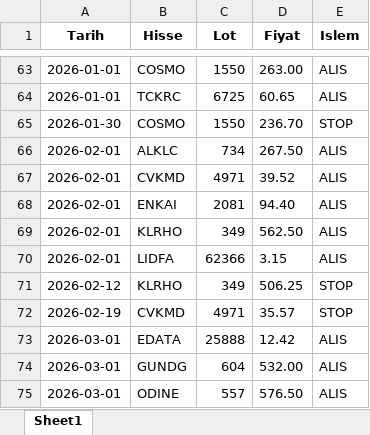
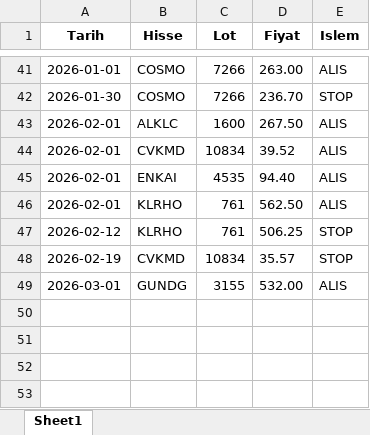
Before and after one commit to mirsadseyren/altutbot, an Excel workbook: islem_gecmisi.xlsx, sheet Sheet1, drawn as a sheet; only a part is shown, gaps mark what is left out; values as stored, in another font and other column widths than the file's, no borders; removed rows and columns are numbered as before the commit, all else as after; the diff covers the shown part only; the diff names each change by its address in the sheet, - before the commit and + after, or states it on an @@ line.

```diff
--- a/islem_gecmisi.xlsx (sheet Sheet1)
+++ b/islem_gecmisi.xlsx (sheet Sheet1)
-C41 (Lot): 1550
+C41 (Lot): 7266
-row 64: 2026-01-01 | TCKRC | 6725 | 60.65 | ALIS
-C42 (Lot): 1550
+C42 (Lot): 7266
-C43 (Lot): 734
+C43 (Lot): 1600
-C44 (Lot): 4971
+C44 (Lot): 10834
-C45 (Lot): 2081
+C45 (Lot): 4535
-C46 (Lot): 349
+C46 (Lot): 761
-row 70: 2026-02-01 | LIDFA | 62366 | 3.15 | ALIS
-C47 (Lot): 349
+C47 (Lot): 761
-C48 (Lot): 4971
+C48 (Lot): 10834
-row 73: 2026-03-01 | EDATA | 25888 | 12.42 | ALIS
-C49 (Lot): 604
+C49 (Lot): 3155
-row 75: 2026-03-01 | ODINE | 557 | 576.50 | ALIS
```
Also changed, not shown: 2 added rows, 24 removed rows and 37 edited cells elsewhere in this sheet, 2 other files.
